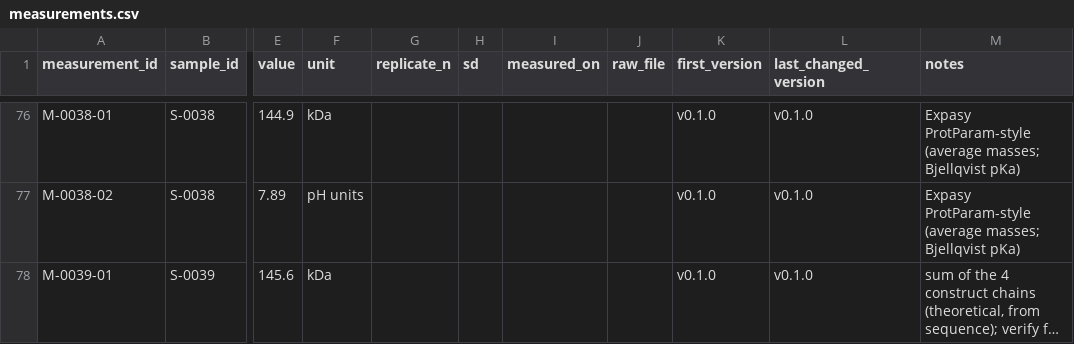
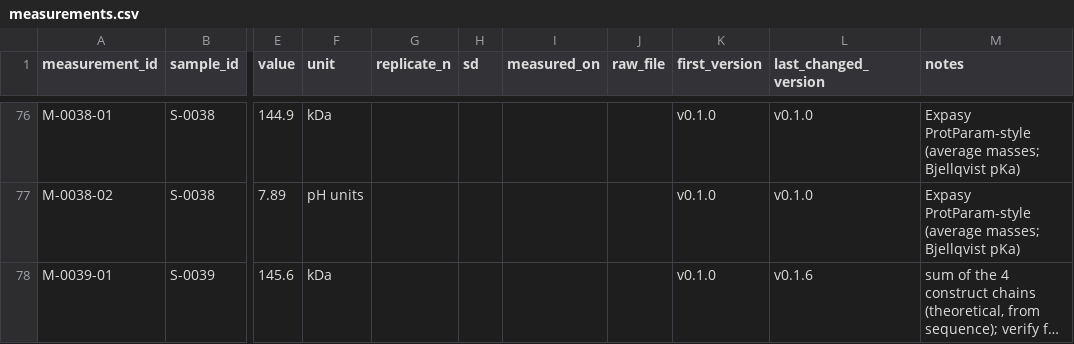
Before and after one commit to ichorbio/biosimilar-reference-database, a CSV file: measurements.csv, drawn as a sheet; only a part is shown, gaps mark what is left out; long unchanged cells end in …; the diff covers the shown part only; the diff names each change by its address in the sheet, - before the commit and + after, or states it on an @@ line.

```diff
--- a/measurements.csv
+++ b/measurements.csv
-L78 (last_changed_version): v0.1.0
+L78 (last_changed_version): v0.1.6
```
Also changed, not shown: 46 edited cells elsewhere in this file, antibodies.csv, summary_wide.csv, 7 other files.
